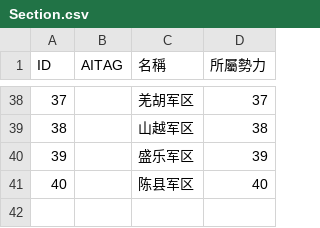
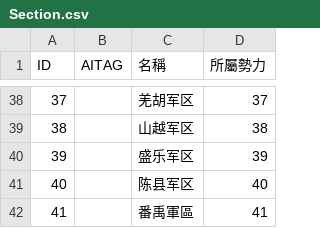
Before and after one commit to luiges90/ZHSAN2, a CSV file: core/assets/GameData/Scenario/194QXGJ 7/Section.csv, drawn as a sheet; only a part is shown, gaps mark what is left out.

```diff
--- a/core/assets/GameData/Scenario/194QXGJ 7/Section.csv
+++ b/core/assets/GameData/Scenario/194QXGJ 7/Section.csv
@@ -41 +41,2 @@
 "40","","陈县军区","40"
+41,,番禹軍區,41
```
Also changed, not shown: core/assets/GameData/Scenario/194QXGJ 7/Architecture.csv, core/assets/GameData/Scenario/194QXGJ 7/Faction.csv, 1 other file.
